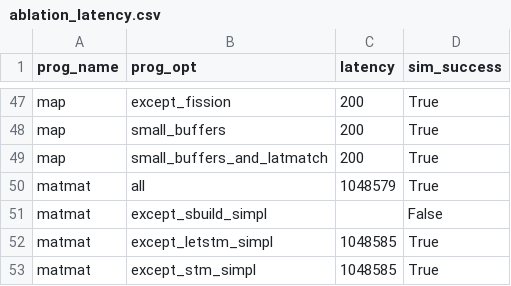
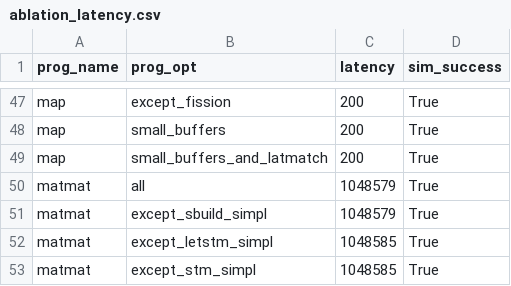
Before and after one commit to louis-hildebrand/sirop-hls, a CSV file: results/ablation_latency.csv, drawn as a sheet; only a part is shown, gaps mark what is left out.

```diff
--- a/results/ablation_latency.csv
+++ b/results/ablation_latency.csv
@@ -50,3 +50,3 @@ map,small_buffers_and_latmatch,200,True
 matmat,all,1048579,True
-matmat,except_sbuild_simpl,,False
+matmat,except_sbuild_simpl,1048579,True
 matmat,except_letstm_simpl,1048585,True
```
Also changed, not shown: results/ablation_fmax.csv, results/ablation_resource_usage.csv, 2 other files.
